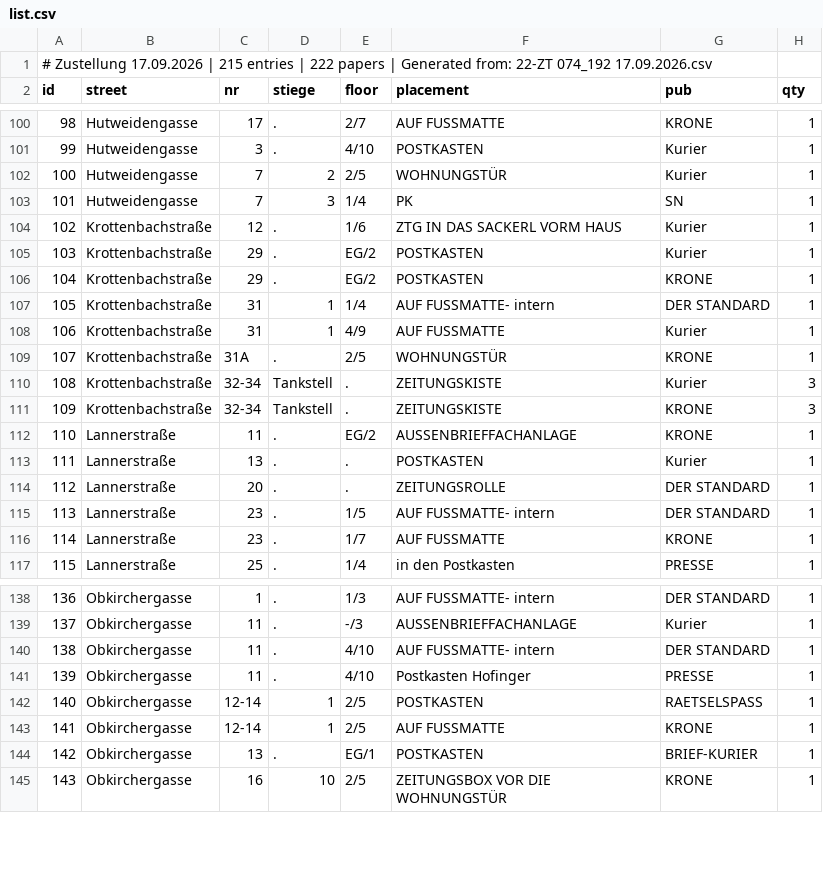
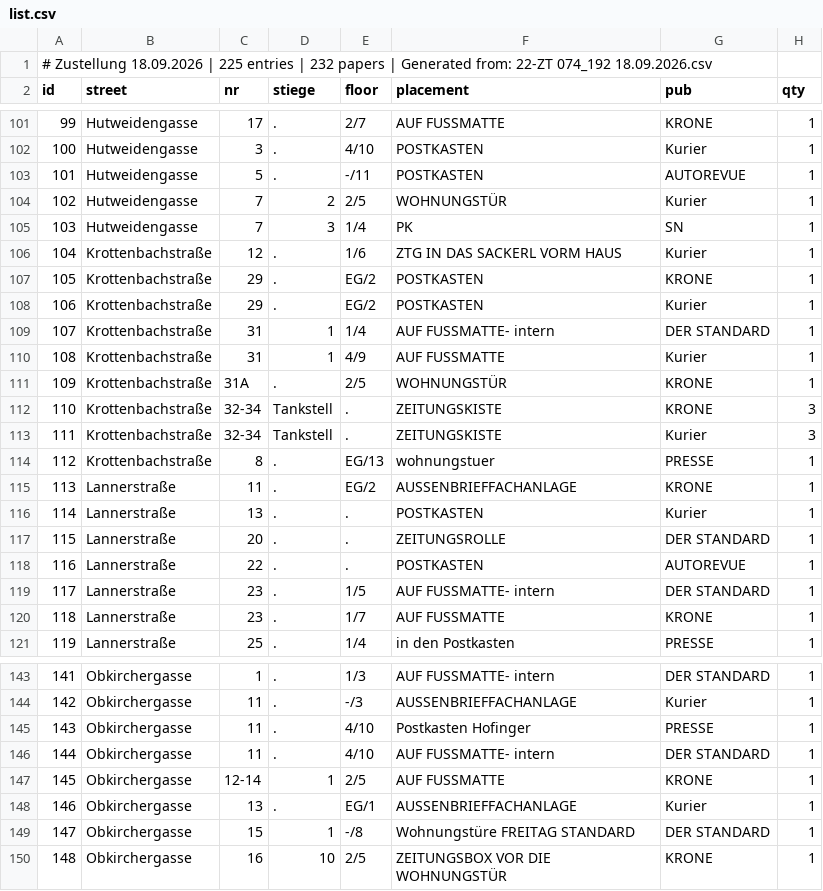
Before and after one commit to invested95-del/zustellung-app, a CSV file: list.csv, drawn as a sheet; only a part is shown, gaps mark what is left out; removed rows and columns are numbered as before the commit, all else as after; the diff covers the shown part only; the diff names each change by its address in the sheet, - before the commit and + after, or states it on an @@ line.

```diff
--- a/list.csv
+++ b/list.csv
@@ column A (id) renumbered between rows 1 and 226 @@
+row 103: 101 | Hutweidengasse | 5 | . | -/11 | POSTKASTEN | AUTOREVUE | 1
@@ row 106 moved to row 107: 105 @@
@@ row 111 moved to row 112: 110 @@
+row 114: 112 | Krottenbachstraße | 8 | . | EG/13 | wohnungstuer | PRESSE | 1
+row 118: 116 | Lannerstraße | 22 | . | . | POSTKASTEN | AUTOREVUE | 1
@@ row 141 moved to row 145: 143 @@
-row 142: 140 | Obkirchergasse | 12-14 | 1 | 2/5 | POSTKASTEN | RAETSELSPASS | 1
-F148 (placement): POSTKASTEN
+F148 (placement): AUSSENBRIEFFACHANLAGE
-G148 (pub): BRIEF-KURIER
+G148 (pub): Kurier
+row 149: 147 | Obkirchergasse | 15 | 1 | -/8 | Wohnungstüre FREITAG STANDARD | DER STANDARD | 1
```
Also changed, not shown: 12 added rows, 5 removed rows, 10 moved rows and 6 edited cells elsewhere in this file.
